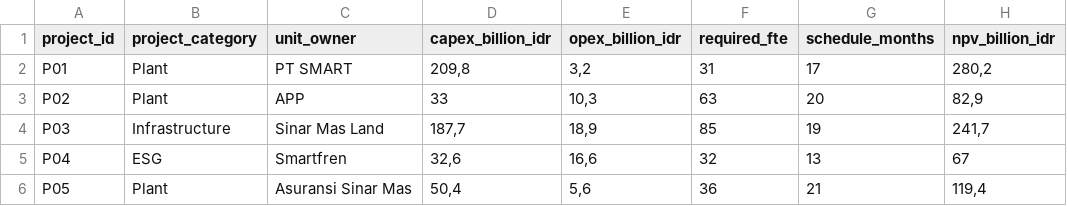
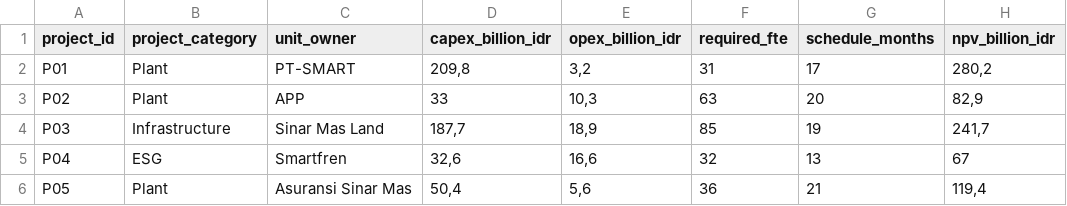
Before and after one commit to dsciencelabs/dataset, a CSV file: sinarmas_optimization_projects.csv, drawn as a sheet; only a part is shown; the diff names each change by its address in the sheet, - before the commit and + after, or states it on an @@ line.

Commit message:
Add files via upload

```diff
--- a/sinarmas_optimization_projects.csv
+++ b/sinarmas_optimization_projects.csv
-C2 (unit_owner): PT SMART
+C2 (unit_owner): PT-SMART
```
